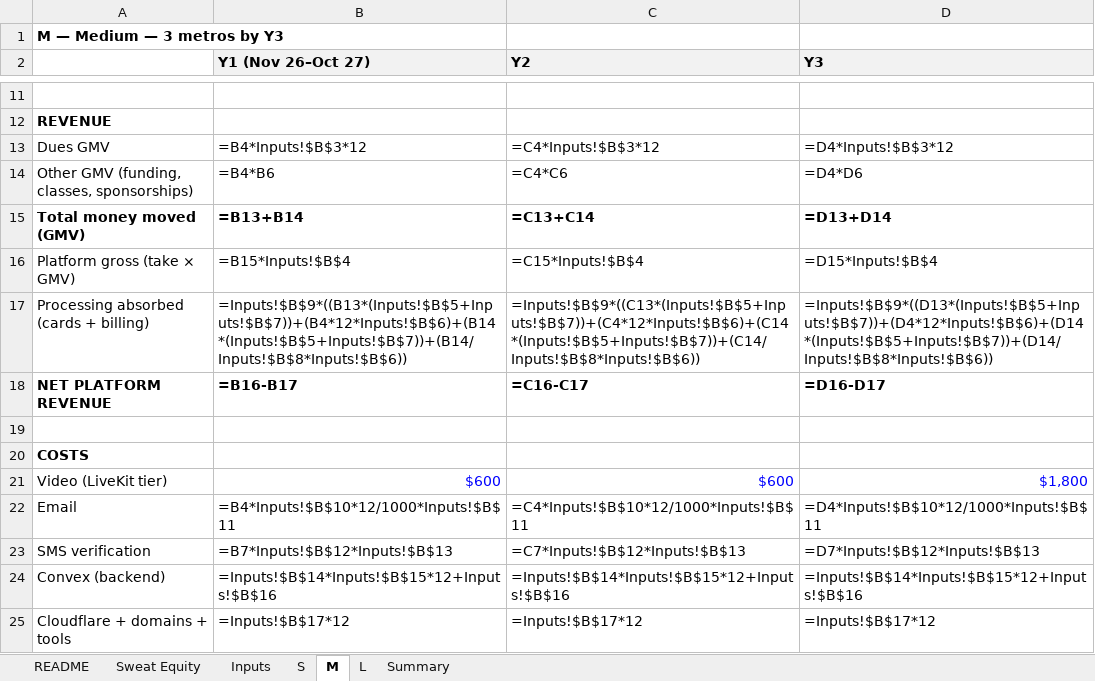
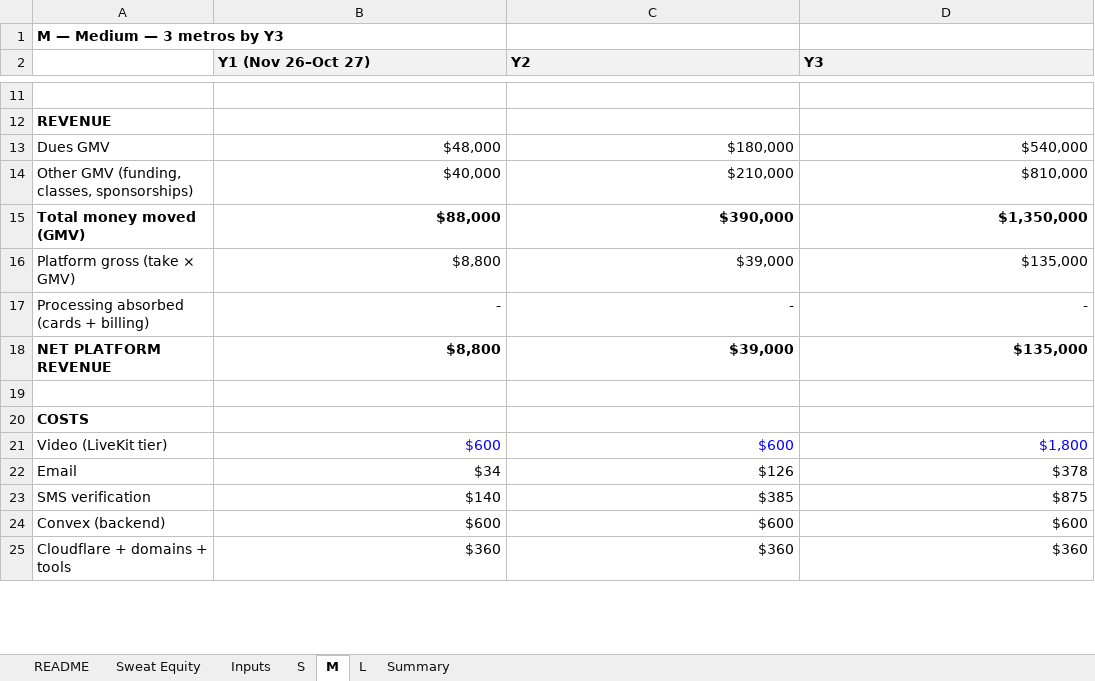
Before and after one commit to rockodragon/wonderwall, an Excel workbook: docs/financial-model-3yr.xlsx, sheet M, drawn as a sheet; only a part is shown, gaps mark what is left out; values as stored, in another font and other column widths than the file's, no borders; formulas without a stored value are shown as written; the diff covers the shown part only; the diff names each change by its address in the sheet, - before the commit and + after, or states it on an @@ line.

```diff
--- a/docs/financial-model-3yr.xlsx (sheet M)
+++ b/docs/financial-model-3yr.xlsx (sheet M)
-B13 (Y1 (Nov 26–Oct 27)): =B4*Inputs!$B$3*12
+B13 (Y1 (Nov 26–Oct 27)): $48,000
-C13 (Y2): =C4*Inputs!$B$3*12
+C13 (Y2): $180,000
-D13 (Y3): =D4*Inputs!$B$3*12
+D13 (Y3): $540,000
-B14 (Y1 (Nov 26–Oct 27)): =B4*B6
+B14 (Y1 (Nov 26–Oct 27)): $40,000
-C14 (Y2): =C4*C6
+C14 (Y2): $210,000
-D14 (Y3): =D4*D6
+D14 (Y3): $810,000
-B15 (Y1 (Nov 26–Oct 27)): =B13+B14
+B15 (Y1 (Nov 26–Oct 27)): $88,000
-C15 (Y2): =C13+C14
+C15 (Y2): $390,000
-D15 (Y3): =D13+D14
+D15 (Y3): $1,350,000
-B16 (Y1 (Nov 26–Oct 27)): =B15*Inputs!$B$4
+B16 (Y1 (Nov 26–Oct 27)): $8,800
-C16 (Y2): =C15*Inputs!$B$4
+C16 (Y2): $39,000
-D16 (Y3): =D15*Inputs!$B$4
+D16 (Y3): $135,000
-B17 (Y1 (Nov 26–Oct 27)): =Inputs!$B$9*((B13*(Inputs!$B$5+Inputs!$B$7))+(B4*12*Inputs!$B$6)+(B14*(Inputs!$B$5+Inputs!$B$7))+(B14/Inputs!$B$8*Inputs!$B$6))
+B17 (Y1 (Nov 26–Oct 27)): -
-C17 (Y2): =Inputs!$B$9*((C13*(Inputs!$B$5+Inputs!$B$7))+(C4*12*Inputs!$B$6)+(C14*(Inputs!$B$5+Inputs!$B$7))+(C14/Inputs!$B$8*Inputs!$B$6))
+C17 (Y2): -
-D17 (Y3): =Inputs!$B$9*((D13*(Inputs!$B$5+Inputs!$B$7))+(D4*12*Inputs!$B$6)+(D14*(Inputs!$B$5+Inputs!$B$7))+(D14/Inputs!$B$8*Inputs!$B$6))
+D17 (Y3): -
-B18 (Y1 (Nov 26–Oct 27)): =B16-B17
+B18 (Y1 (Nov 26–Oct 27)): $8,800
-C18 (Y2): =C16-C17
+C18 (Y2): $39,000
-D18 (Y3): =D16-D17
+D18 (Y3): $135,000
-B22 (Y1 (Nov 26–Oct 27)): =B4*Inputs!$B$10*12/1000*Inputs!$B$11
+B22 (Y1 (Nov 26–Oct 27)): $34
-C22 (Y2): =C4*Inputs!$B$10*12/1000*Inputs!$B$11
+C22 (Y2): $126
-D22 (Y3): =D4*Inputs!$B$10*12/1000*Inputs!$B$11
+D22 (Y3): $378
-B23 (Y1 (Nov 26–Oct 27)): =B7*Inputs!$B$12*Inputs!$B$13
+B23 (Y1 (Nov 26–Oct 27)): $140
-C23 (Y2): =C7*Inputs!$B$12*Inputs!$B$13
+C23 (Y2): $385
-D23 (Y3): =D7*Inputs!$B$12*Inputs!$B$13
+D23 (Y3): $875
-B24 (Y1 (Nov 26–Oct 27)): =Inputs!$B$14*Inputs!$B$15*12+Inputs!$B$16
+B24 (Y1 (Nov 26–Oct 27)): $600
-C24 (Y2): =Inputs!$B$14*Inputs!$B$15*12+Inputs!$B$16
+C24 (Y2): $600
-D24 (Y3): =Inputs!$B$14*Inputs!$B$15*12+Inputs!$B$16
+D24 (Y3): $600
-B25 (Y1 (Nov 26–Oct 27)): =Inputs!$B$17*12
+B25 (Y1 (Nov 26–Oct 27)): $360
-C25 (Y2): =Inputs!$B$17*12
+C25 (Y2): $360
-D25 (Y3): =Inputs!$B$17*12
+D25 (Y3): $360
```
Also changed, not shown: 26 edited cells elsewhere in this sheet, sheet S, sheet L, sheet Sweat Equity, sheet Summary, sheet Inputs, 5 other files.
